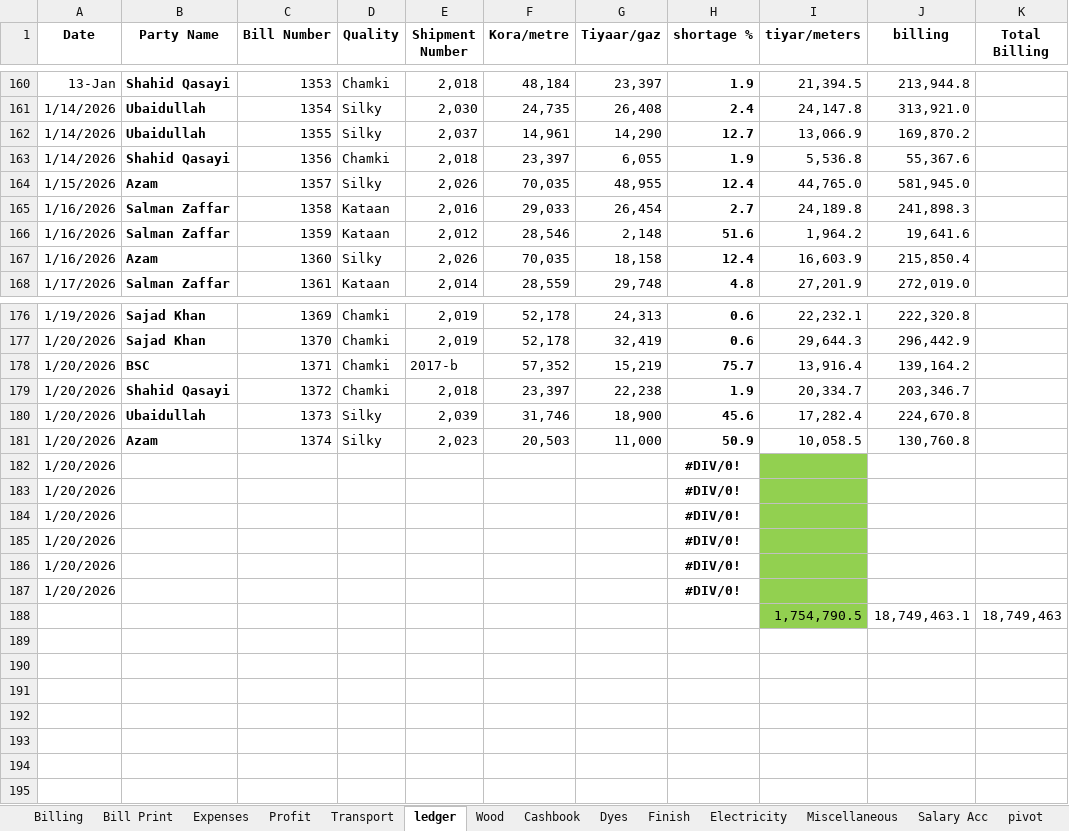
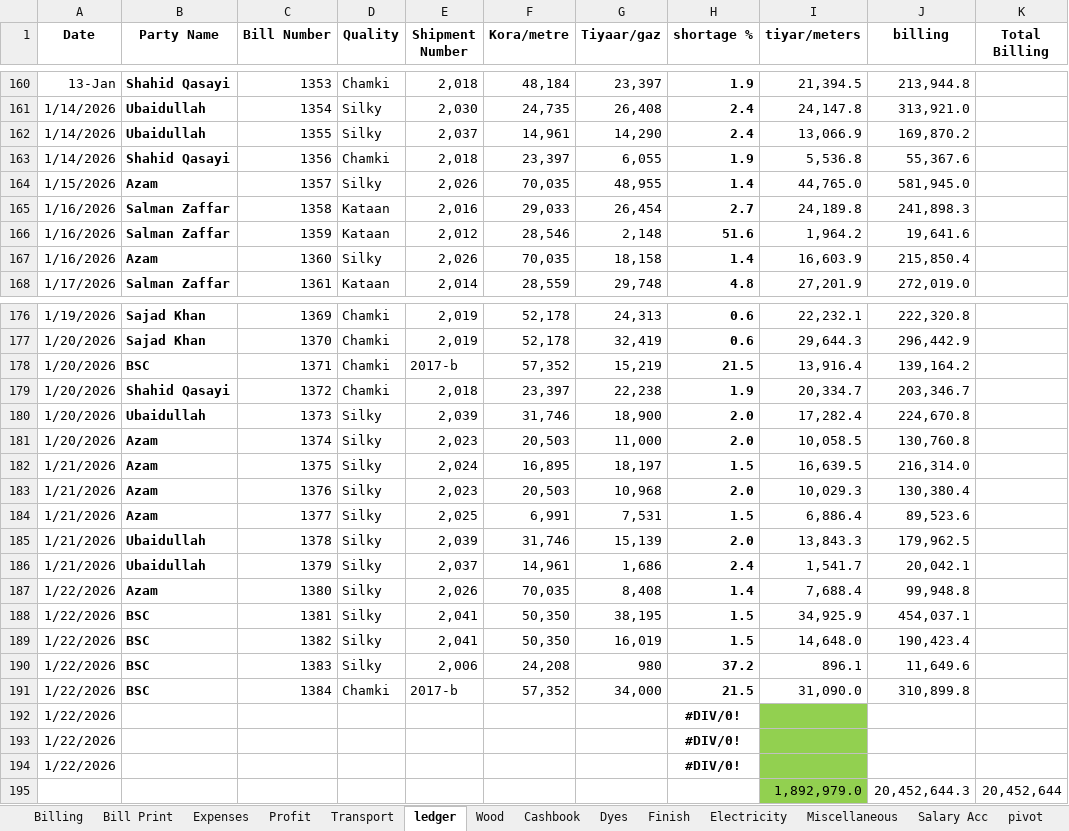
Before and after one commit to omerrazzaq4/AlHamd_Dec, an Excel workbook: Factory_Khata_December.xlsx, sheet ledger, drawn as a sheet; only a part is shown, gaps mark what is left out; values as stored, in another font and other column widths than the file's, no borders; charts and pictures and conditional formats and table styles not drawn; removed rows and columns are numbered as before the commit, all else as after; the diff covers the shown part only; the diff names each change by its address in the sheet, - before the commit and + after, or states it on an @@ line.

```diff
--- a/Factory_Khata_December.xlsx (sheet ledger)
+++ b/Factory_Khata_December.xlsx (sheet ledger)
-H162 (shortage %): 12.7
+H162 (shortage %): 2.4
-H164 (shortage %): 12.4
+H164 (shortage %): 1.4
-H167 (shortage %): 12.4
+H167 (shortage %): 1.4
-H178 (shortage %): 75.7
+H178 (shortage %): 21.5
-H180 (shortage %): 45.6
+H180 (shortage %): 2.0
-H181 (shortage %): 50.9
+H181 (shortage %): 2.0
-row 182: 1/20/2026 |  |  |  |  |  |  | #DIV/0!
-row 183: 1/20/2026 |  |  |  |  |  |  | #DIV/0!
-row 184: 1/20/2026 |  |  |  |  |  |  | #DIV/0!
+row 182: 1/21/2026 | Azam | 1375 | Silky | 2,024 | 16,895 | 18,197 | 1.5 | 16,639.5 | 216,314.0
+row 183: 1/21/2026 | Azam | 1376 | Silky | 2,023 | 20,503 | 10,968 | 2.0 | 10,029.3 | 130,380.4
+row 184: 1/21/2026 | Azam | 1377 | Silky | 2,025 | 6,991 | 7,531 | 1.5 | 6,886.4 | 89,523.6
+row 185: 1/21/2026 | Ubaidullah | 1378 | Silky | 2,039 | 31,746 | 15,139 | 2.0 | 13,843.3 | 179,962.5
+row 186: 1/21/2026 | Ubaidullah | 1379 | Silky | 2,037 | 14,961 | 1,686 | 2.4 | 1,541.7 | 20,042.1
+row 187: 1/22/2026 | Azam | 1380 | Silky | 2,026 | 70,035 | 8,408 | 1.4 | 7,688.4 | 99,948.8
+row 188: 1/22/2026 | BSC | 1381 | Silky | 2,041 | 50,350 | 38,195 | 1.5 | 34,925.9 | 454,037.1
+row 189: 1/22/2026 | BSC | 1382 | Silky | 2,041 | 50,350 | 16,019 | 1.5 | 14,648.0 | 190,423.4
+row 190: 1/22/2026 | BSC | 1383 | Silky | 2,006 | 24,208 | 980 | 37.2 | 896.1 | 11,649.6
+row 191: 1/22/2026 | BSC | 1384 | Chamki | 2017-b | 57,352 | 34,000 | 21.5 | 31,090.0 | 310,899.8
-A192:A194 (Date): 1/20/2026
+A192:A194 (Date): 1/22/2026
-row 188:  |  |  |  |  |  |  |  | 1,754,790.5 | 18,749,463.1 | 18,749,463
+row 195:  |  |  |  |  |  |  |  | 1,892,979.0 | 20,452,644.3 | 20,452,644
```
Also changed, not shown: 2 edited cells elsewhere in this sheet, sheet Cashbook, sheet pivot, sheet Billing, sheet Finish, sheet Profit, sheet Expenses, 1 more sheet, formulas that keep their value, charts or pictures.
